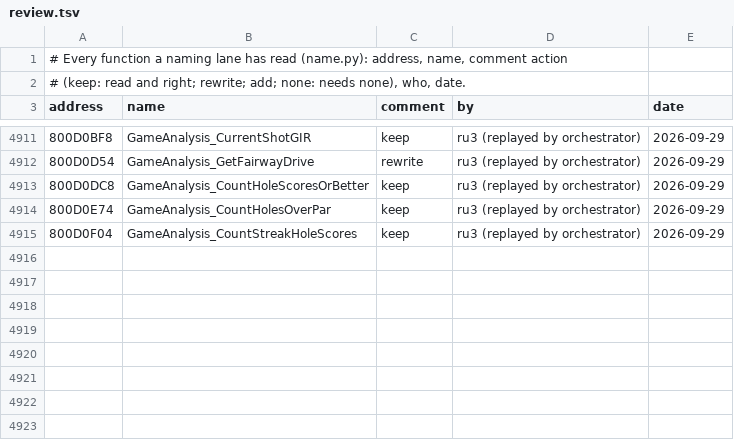
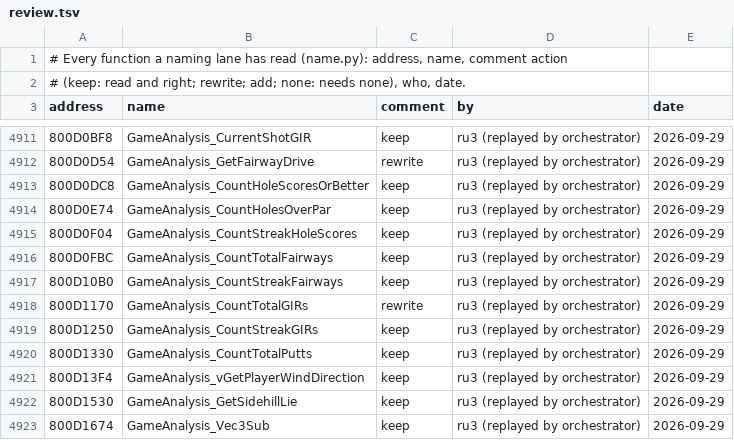
Before and after one commit to mitsevox/tw2004, a TSV file: config/GW4E69/review.tsv, drawn as a sheet; only a part is shown, gaps mark what is left out; the diff names each change by its address in the sheet, - before the commit and + after, or states it on an @@ line.

```diff
--- a/config/GW4E69/review.tsv
+++ b/config/GW4E69/review.tsv
+row 4916: 800D0FBC | GameAnalysis_CountTotalFairways | keep | ru3 (replayed by orchestrator) | 2026-09-29
+row 4917: 800D10B0 | GameAnalysis_CountStreakFairways | keep | ru3 (replayed by orchestrator) | 2026-09-29
+row 4918: 800D1170 | GameAnalysis_CountTotalGIRs | rewrite | ru3 (replayed by orchestrator) | 2026-09-29
+row 4919: 800D1250 | GameAnalysis_CountStreakGIRs | keep | ru3 (replayed by orchestrator) | 2026-09-29
+row 4920: 800D1330 | GameAnalysis_CountTotalPutts | keep | ru3 (replayed by orchestrator) | 2026-09-29
+row 4921: 800D13F4 | GameAnalysis_vGetPlayerWindDirection | keep | ru3 (replayed by orchestrator) | 2026-09-29
+row 4922: 800D1530 | GameAnalysis_GetSidehillLie | keep | ru3 (replayed by orchestrator) | 2026-09-29
+row 4923: 800D1674 | GameAnalysis_Vec3Sub | keep | ru3 (replayed by orchestrator) | 2026-09-29
```
Also changed, not shown: 8 other files.
